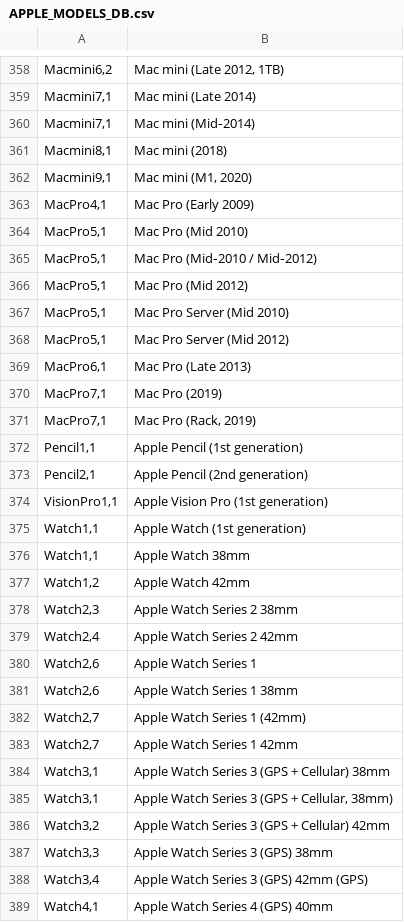
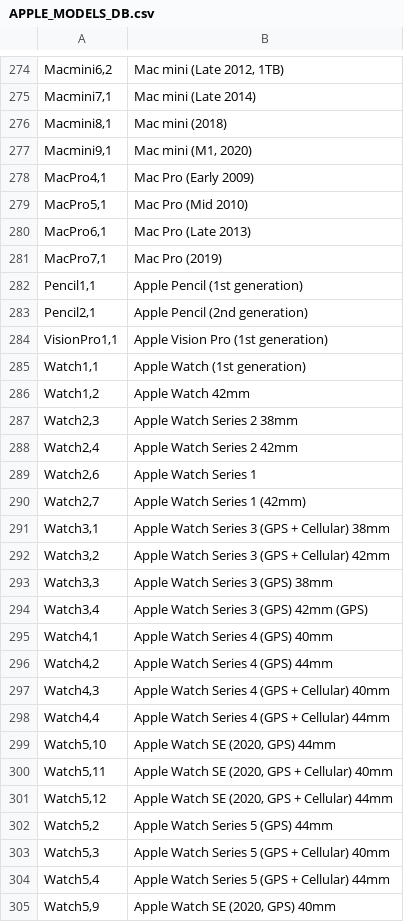
Before and after one commit to darkmentorllc/Blue2thprinting, a CSV file: Analysis/APPLE_MODELS_DB.csv, drawn as a sheet; only a part is shown, gaps mark what is left out; the shorter side is filled out with more unchanged rows; the diff covers the shown part only.

Commit message:
de-deduplicating  Apple Identifiers and fixing casing

```diff
--- a/Analysis/APPLE_MODELS_DB.csv
+++ b/Analysis/APPLE_MODELS_DB.csv
@@ -359,3 +275,2 @@
 "Macmini7,1","Mac mini (Late 2014)"
-"Macmini7,1","Mac mini (Mid‑2014)"
 "Macmini8,1","Mac mini (2018)"
@@ -364,9 +279,4 @@
 "MacPro5,1","Mac Pro (Mid 2010)"
-"MacPro5,1","Mac Pro (Mid‑2010 / Mid‑2012)"
-"MacPro5,1","Mac Pro (Mid 2012)"
-"MacPro5,1","Mac Pro Server (Mid 2010)"
-"MacPro5,1","Mac Pro Server (Mid 2012)"
 "MacPro6,1","Mac Pro (Late 2013)"
 "MacPro7,1","Mac Pro (2019)"
-"MacPro7,1","Mac Pro (Rack, 2019)"
 "Pencil1,1","Apple Pencil (1st generation)"
@@ -375,3 +285,2 @@
 "Watch1,1","Apple Watch (1st generation)"
-"Watch1,1","Apple Watch 38mm"
 "Watch1,2","Apple Watch 42mm"
@@ -380,7 +289,4 @@
 "Watch2,6","Apple Watch Series 1"
-"Watch2,6","Apple Watch Series 1 38mm"
 "Watch2,7","Apple Watch Series 1 (42mm)"
-"Watch2,7","Apple Watch Series 1 42mm"
 "Watch3,1","Apple Watch Series 3 (GPS + Cellular) 38mm"
-"Watch3,1","Apple Watch Series 3 (GPS + Cellular, 38mm)"
 "Watch3,2","Apple Watch Series 3 (GPS + Cellular) 42mm"
```
Also changed, not shown: 90 removed rows elsewhere in this file.
